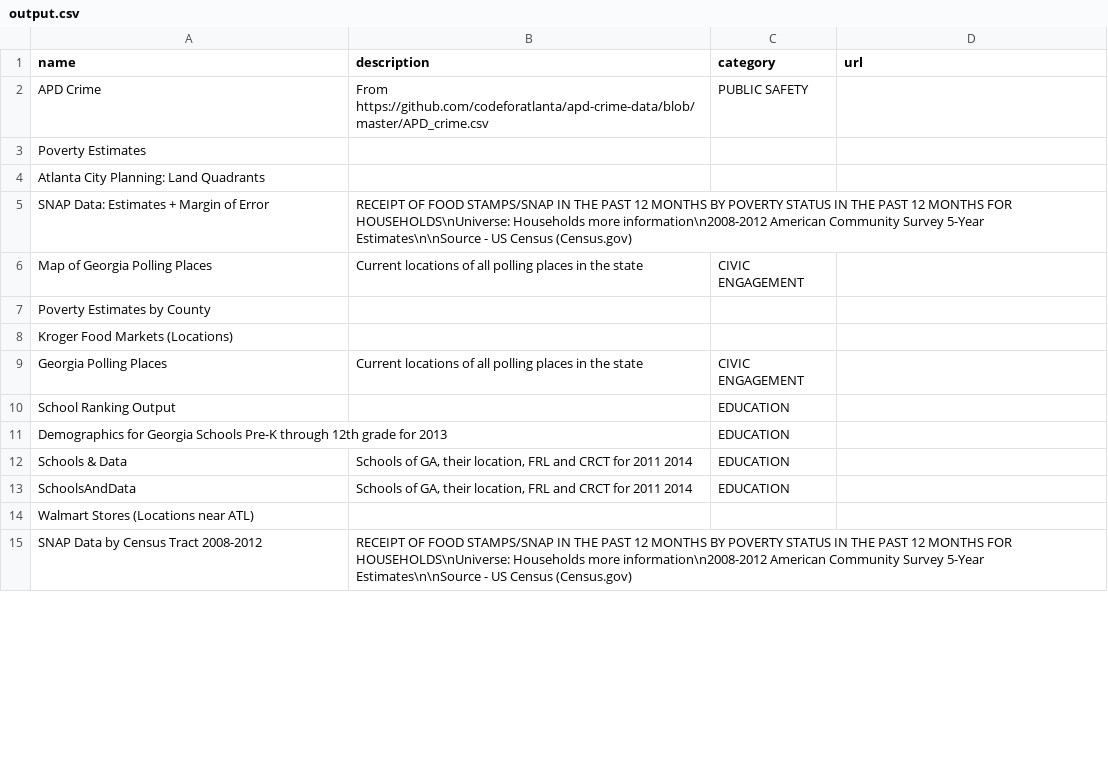
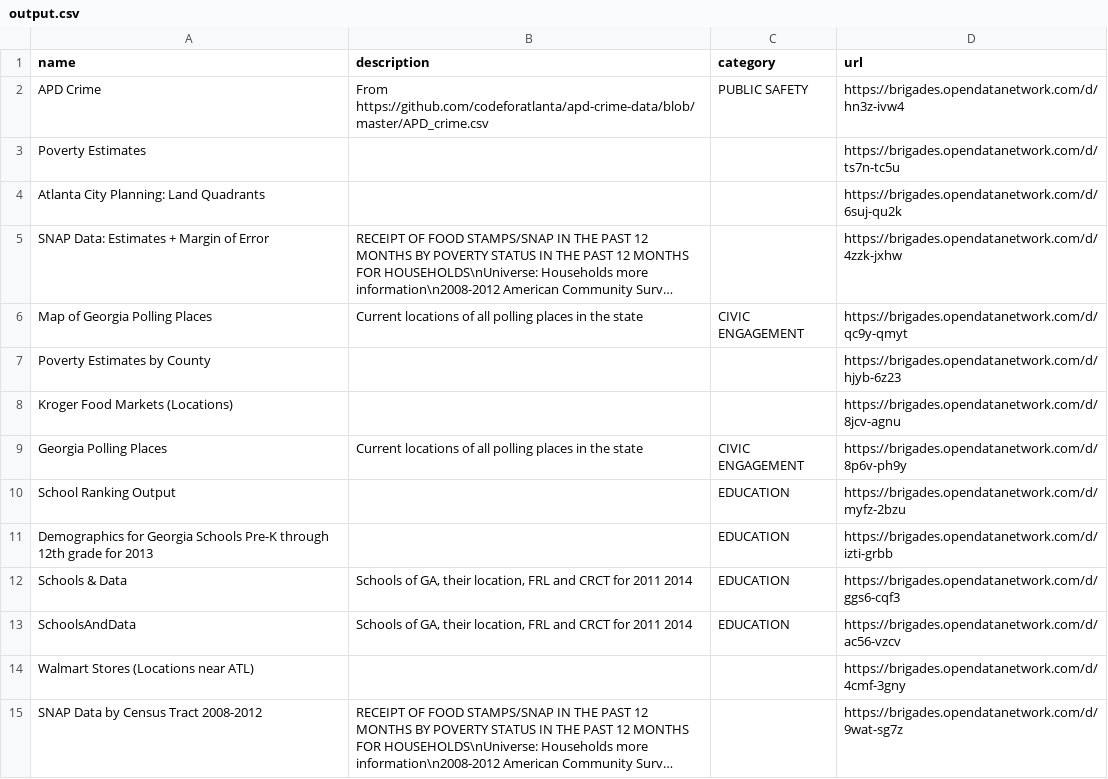
Before and after one commit to CivicTechAtlanta/open-data, a CSV file: dataset-scraping/output.csv, drawn as a sheet; only a part is shown; long unchanged cells end in …; the diff covers the shown part only; the diff names each change by its address in the sheet, - before the commit and + after, or states it on an @@ line.

```diff
--- a/dataset-scraping/output.csv
+++ b/dataset-scraping/output.csv
-D2 (url): (empty)
+D2 (url): https://brigades.opendatanetwork.com/d/hn3z-ivw4
-D3 (url): (empty)
+D3 (url): https://brigades.opendatanetwork.com/d/ts7n-tc5u
-D4 (url): (empty)
+D4 (url): https://brigades.opendatanetwork.com/d/6suj-qu2k
-D5 (url): (empty)
+D5 (url): https://brigades.opendatanetwork.com/d/4zzk-jxhw
-D6 (url): (empty)
+D6 (url): https://brigades.opendatanetwork.com/d/qc9y-qmyt
-D7 (url): (empty)
+D7 (url): https://brigades.opendatanetwork.com/d/hjyb-6z23
-D8 (url): (empty)
+D8 (url): https://brigades.opendatanetwork.com/d/8jcv-agnu
-D9 (url): (empty)
+D9 (url): https://brigades.opendatanetwork.com/d/8p6v-ph9y
-D10 (url): (empty)
+D10 (url): https://brigades.opendatanetwork.com/d/myfz-2bzu
-D11 (url): (empty)
+D11 (url): https://brigades.opendatanetwork.com/d/izti-grbb
-D12 (url): (empty)
+D12 (url): https://brigades.opendatanetwork.com/d/ggs6-cqf3
-D13 (url): (empty)
+D13 (url): https://brigades.opendatanetwork.com/d/ac56-vzcv
-D14 (url): (empty)
+D14 (url): https://brigades.opendatanetwork.com/d/4cmf-3gny
-D15 (url): (empty)
+D15 (url): https://brigades.opendatanetwork.com/d/9wat-sg7z
```
Also changed, not shown: 55 edited cells elsewhere in this file, 2 other files.
